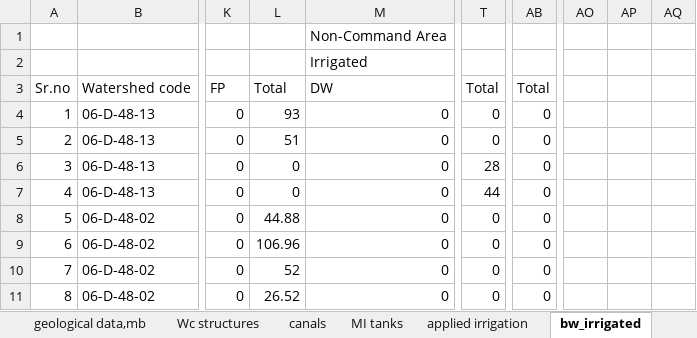
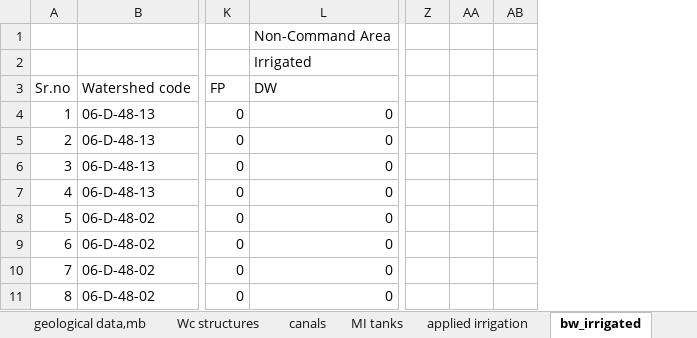
Before and after one commit to ankitkrsahu94/GEC, an Excel workbook: data_files_used/Krishna/final_format_gec_Krishna.xlsx, sheet bw_irrigated, drawn as a sheet; only a part is shown, gaps mark what is left out; values as stored, in another font and other column widths than the file's, no borders; removed rows and columns are numbered as before the commit, all else as after; the diff names each change by its address in the sheet, - before the commit and + after, or states it on an @@ line.

```diff
--- a/data_files_used/Krishna/final_format_gec_Krishna.xlsx (sheet bw_irrigated)
+++ b/data_files_used/Krishna/final_format_gec_Krishna.xlsx (sheet bw_irrigated)
-column L, rows 3-11: Total | 93 | 51 | 0 | 0 | 44.88 | 106.96 | 52 | 26.52
-column T, rows 3-11: Total | 0 | 0 | 28 | 44 | 0 | 0 | 0 | 0
-column AB, rows 3-11: Total | 0 | 0 | 0 | 0 | 0 | 0 | 0 | 0
+column Z, empty
+column AA, empty
+column AB, empty
-column AO, empty
-column AP, empty
-column AQ, empty
```
Also changed, not shown: data_files_used/Nellore/final_format_gec_Nellore.xlsx, data_files_used/chittor/final_format_gec_CHITTOOR.xlsx, 36 other files.
